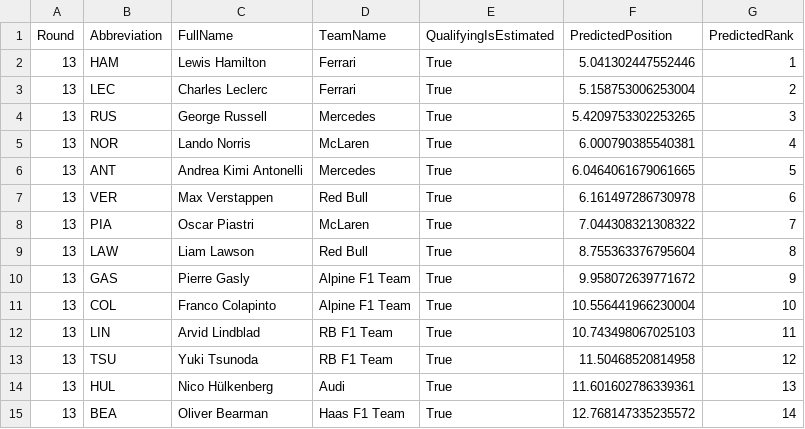
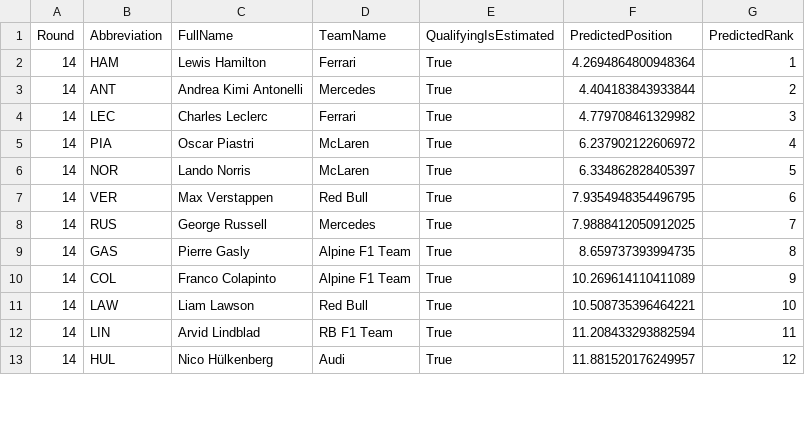
Before and after one commit to Rochit1/F1-Analytics-Dashboard, a CSV file: ml/outputs/f1_prediction_results.csv, drawn as a sheet; only a part is shown; the diff covers the shown part only.

```diff
--- a/ml/outputs/f1_prediction_results.csv
+++ b/ml/outputs/f1_prediction_results.csv
@@ -1,15 +1,13 @@
 Round,Abbreviation,FullName,TeamName,QualifyingIsEstimated,PredictedPosition,PredictedRank
-13,HAM,Lewis Hamilton,Ferrari,True,5.041302447552446,1
-13,LEC,Charles Leclerc,Ferrari,True,5.158753006253004,2
-13,RUS,George Russell,Mercedes,True,5.4209753302253265,3
-13,NOR,Lando Norris,McLaren,True,6.000790385540381,4
-13,ANT,Andrea Kimi Antonelli,Mercedes,True,6.0464061679061665,5
-13,VER,Max Verstappen,Red Bull,True,6.161497286730978,6
-13,PIA,Oscar Piastri,McLaren,True,7.044308321308322,7
-13,LAW,Liam Lawson,Red Bull,True,8.755363376795604,8
-13,GAS,Pierre Gasly,Alpine F1 Team,True,9.958072639771672,9
-13,COL,Franco Colapinto,Alpine F1 Team,True,10.556441966230004,10
-13,LIN,Arvid Lindblad,RB F1 Team,True,10.743498067025103,11
-13,TSU,Yuki Tsunoda,RB F1 Team,True,11.50468520814958,12
-13,HUL,Nico Hülkenberg,Audi,True,11.601602786339361,13
-13,BEA,Oliver Bearman,Haas F1 Team,True,12.768147335235572,14
+14,HAM,Lewis Hamilton,Ferrari,True,4.2694864800948364,1
+14,ANT,Andrea Kimi Antonelli,Mercedes,True,4.404183843933844,2
+14,LEC,Charles Leclerc,Ferrari,True,4.779708461329982,3
+14,PIA,Oscar Piastri,McLaren,True,6.237902122606972,4
+14,NOR,Lando Norris,McLaren,True,6.334862828405397,5
+14,VER,Max Verstappen,Red Bull,True,7.9354948354496795,6
+14,RUS,George Russell,Mercedes,True,7.9888412050912025,7
+14,GAS,Pierre Gasly,Alpine F1 Team,True,8.659737393994735,8
+14,COL,Franco Colapinto,Alpine F1 Team,True,10.269614110411089,9
+14,LAW,Liam Lawson,Red Bull,True,10.508735396464221,10
+14,LIN,Arvid Lindblad,RB F1 Team,True,11.208433293882594,11
+14,HUL,Nico Hülkenberg,Audi,True,11.881520176249957,12
```
Also changed, not shown: 2 added rows and 17 edited cells elsewhere in this file, ml/outputs/f1_feature_importance.csv.
